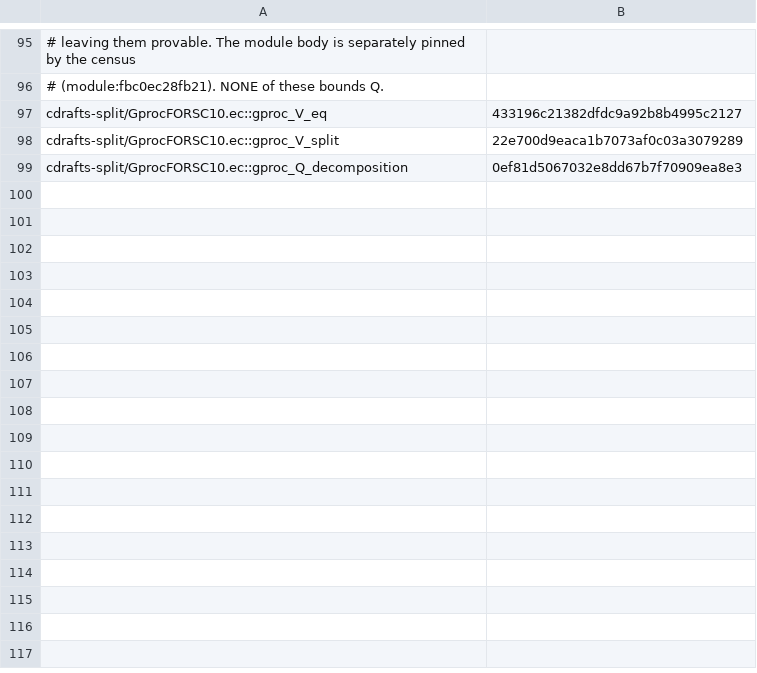
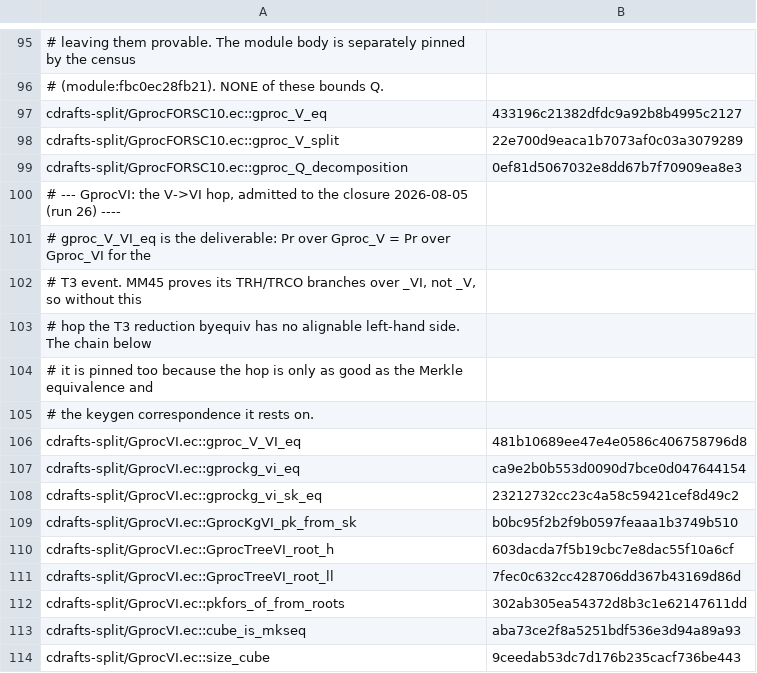
Before and after one commit to DankGecko/pq1, a TSV file: contracts/verification/easycrypt/c10-port/cert-statements-split.tsv, drawn as a sheet; only a part is shown, gaps mark what is left out.

```diff
--- a/contracts/verification/easycrypt/c10-port/cert-statements-split.tsv
+++ b/contracts/verification/easycrypt/c10-port/cert-statements-split.tsv
@@ -99 +99,16 @@ cdrafts-split/GprocFORSC10.ec::gproc_V_split	22e700d9eaca1b7073af0c03a3079289
 cdrafts-split/GprocFORSC10.ec::gproc_Q_decomposition	0ef81d5067032e8dd67b7f70909ea8e3
+# --- GprocVI: the V->VI hop, admitted to the closure 2026-08-05 (run 26) ----
+# gproc_V_VI_eq is the deliverable: Pr over Gproc_V = Pr over Gproc_VI for the
+# T3 event.  MM45 proves its TRH/TRCO branches over _VI, not _V, so without this
+# hop the T3 reduction byequiv has no alignable left-hand side.  The chain below
+# it is pinned too because the hop is only as good as the Merkle equivalence and
+# the keygen correspondence it rests on.
+cdrafts-split/GprocVI.ec::gproc_V_VI_eq	481b10689ee47e4e0586c406758796d8
+cdrafts-split/GprocVI.ec::gprockg_vi_eq	ca9e2b0b553d0090d7bce0d047644154
+cdrafts-split/GprocVI.ec::gprockg_vi_sk_eq	23212732cc23c4a58c59421cef8d49c2
+cdrafts-split/GprocVI.ec::GprocKgVI_pk_from_sk	b0bc95f2b2f9b0597feaaa1b3749b510
+cdrafts-split/GprocVI.ec::GprocTreeVI_root_h	603dacda7f5b19cbc7e8dac55f10a6cf
+cdrafts-split/GprocVI.ec::GprocTreeVI_root_ll	7fec0c632cc428706dd367b43169d86d
+cdrafts-split/GprocVI.ec::pkfors_of_from_roots	302ab305ea54372d8b3c1e62147611dd
+cdrafts-split/GprocVI.ec::cube_is_mkseq	aba73ce2f8a5251bdf536e3d94a89a93
+cdrafts-split/GprocVI.ec::size_cube	9ceedab53dc7d176b235cacf736be443
```
Also changed, not shown: contracts/verification/easycrypt/c10-port/cert-baseline-split.tsv, contracts/verification/easycrypt/c10-port/cert-identity.tsv, 5 other files.
